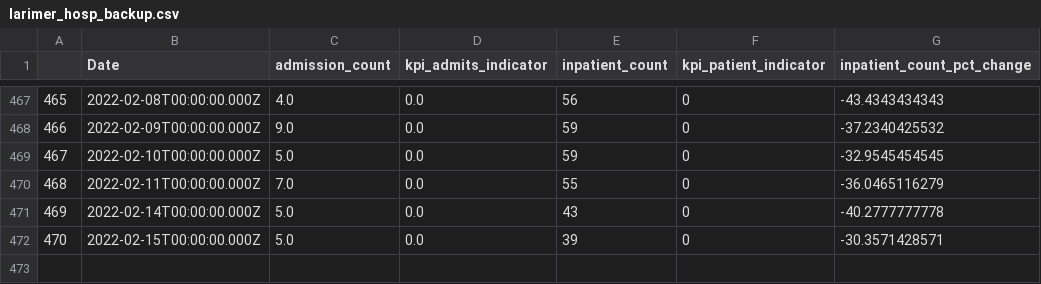
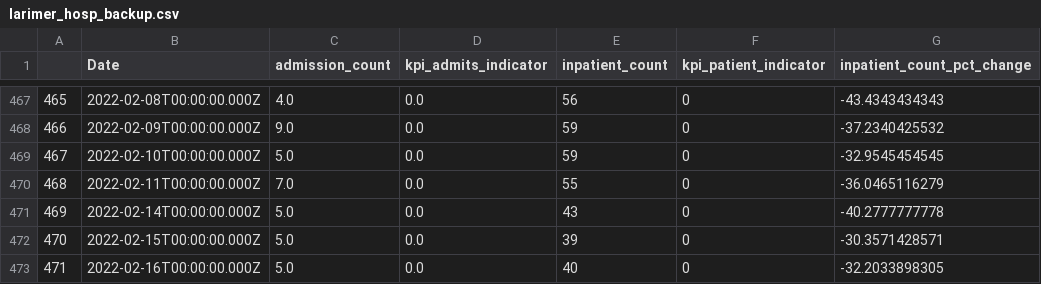
Before and after one commit to codyish/larimer_covid, a CSV file: larimer_hosp_backup.csv, drawn as a sheet; only a part is shown, gaps mark what is left out; the diff names each change by its address in the sheet, - before the commit and + after, or states it on an @@ line.

```diff
--- a/larimer_hosp_backup.csv
+++ b/larimer_hosp_backup.csv
+row 473: 471 | 2022-02-16T00:00:00.000Z | 5.0 | 0.0 | 40 | 0 | -32.2033898305
```
Also changed, not shown: combo_df_backup.csv, 11 other files.
